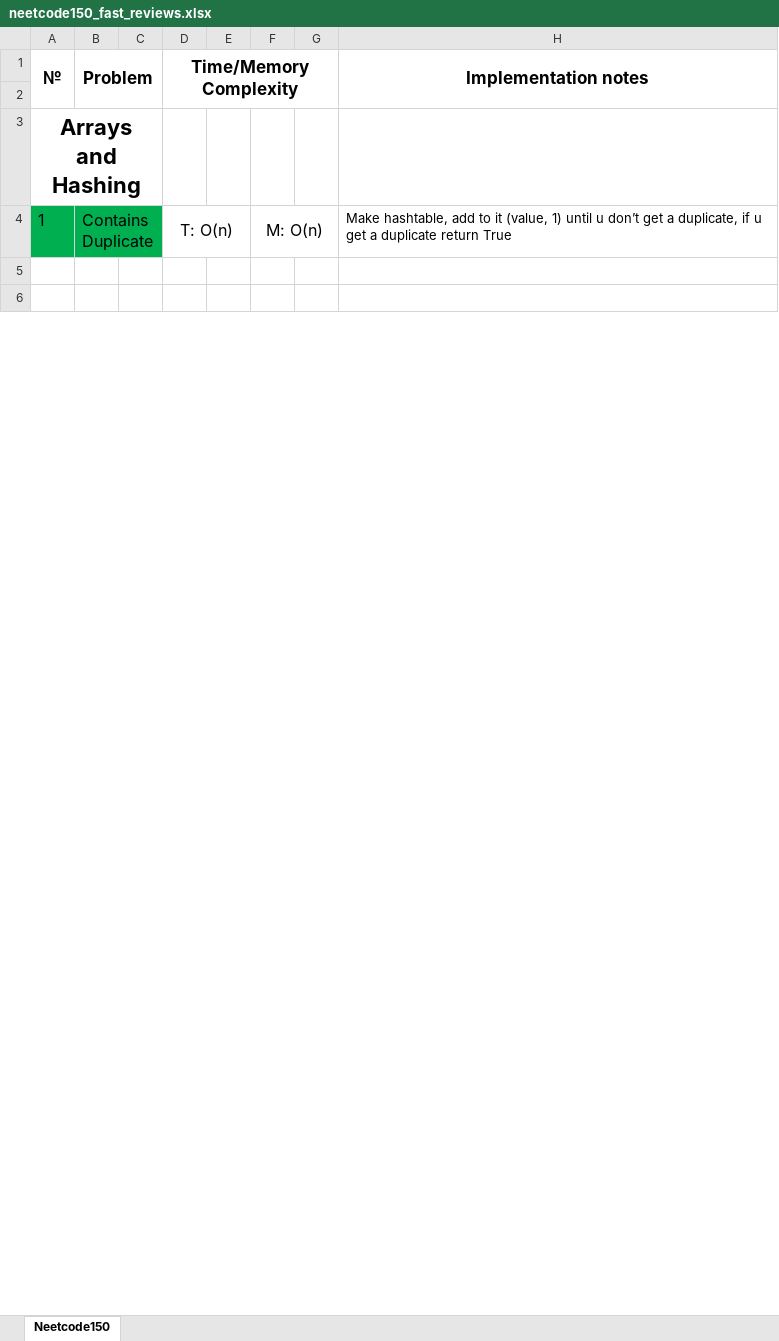
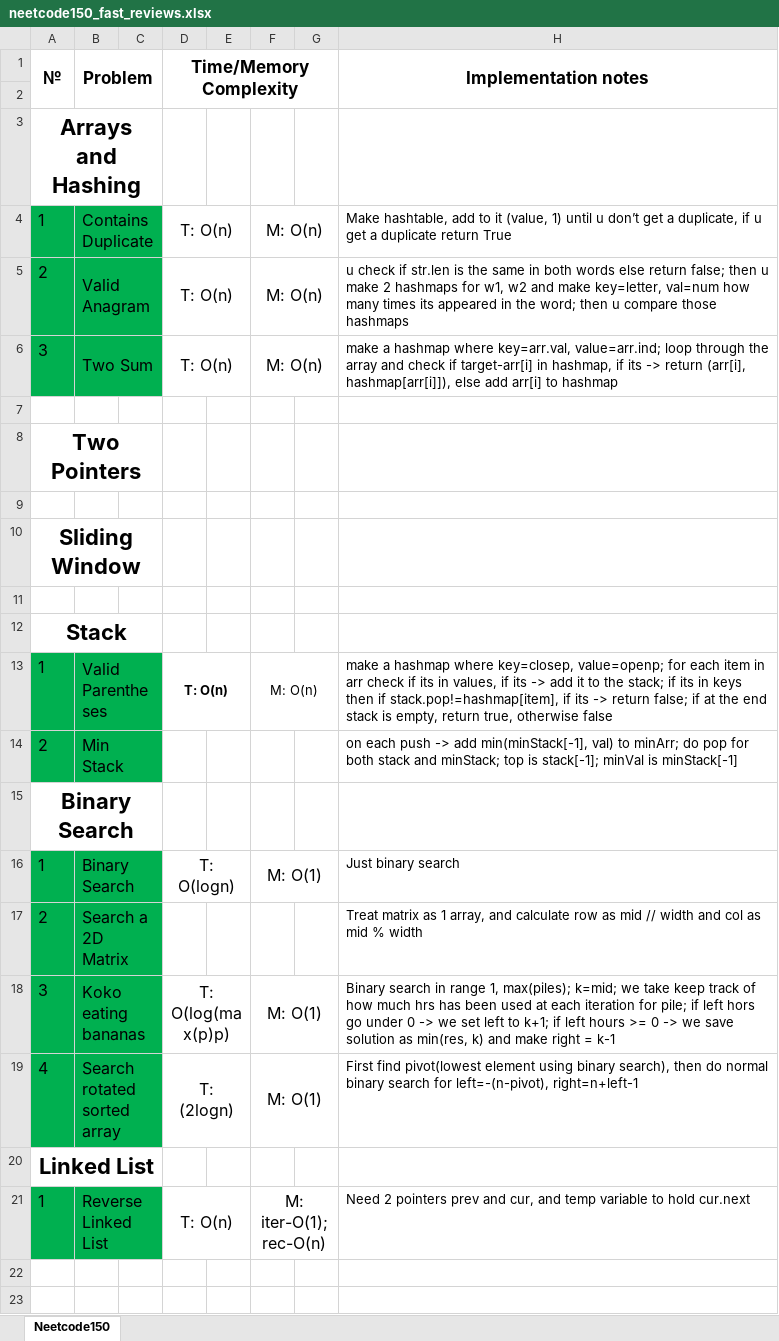
Before and after one commit to mys1erious/algorithms, an Excel workbook: neetcode_150/neetcode150_fast_reviews.xlsx, sheet Neetcode150, drawn as a sheet; only a part is shown; values as stored, in another font and other column widths than the file's, no borders; the diff covers the shown part only; the diff names each change by its address in the sheet, - before the commit and + after, or states it on an @@ line.

```diff
--- a/neetcode_150/neetcode150_fast_reviews.xlsx (sheet Neetcode150)
+++ b/neetcode_150/neetcode150_fast_reviews.xlsx (sheet Neetcode150)
+row 5: 2 | Valid Anagram |  | T: O(n) |  | M: O(n) |  | u check if str.len is the same in both words else return false; then u make 2 hashmaps for w1, w2 and make key=letter, val=num how many times its appeared in the word; then u compare those hashmaps
+row 6: 3 | Two Sum |  | T: O(n) |  | M: O(n) |  | make a hashmap where key=arr.val, value=arr.ind; loop through the array and check if target-arr[i] in hashmap, if its -> return (arr[i], hashmap[arr[i]]), else add arr[i] to hashmap
+row 7: (empty)
+row 8: Two Pointers
+row 9: (empty)
+row 10: Sliding Window
+row 11: (empty)
+row 12: Stack
+row 13: 1 | Valid Parentheses |  | T: O(n) |  | M: O(n) |  | make a hashmap where key=closep, value=openp; for each item in arr check if its in values, if its -> add it to the stack; if its in keys then if stack.pop!=hashmap[item], if its -> return false; if at the end stack is empty, return true, otherwise false
+row 14: 2 | Min Stack |  |  |  |  |  | on each push -> add min(minStack[-1], val) to minArr; do pop for both stack and minStack; top is stack[-1]; minVal is minStack[-1]
+row 15: Binary Search
@@ row 8 moved to row 16: 1 @@
+row 17: 2 | Search a 2D Matrix |  |  |  |  |  | Treat matrix as 1 array, and calculate row as mid // width and col as mid % width
+row 18: 3 | Koko eating bananas |  | T: O(log(max(p)p) |  | M: O(1) |  | Binary search in range 1, max(piles); k=mid; we take keep track of how much hrs has been used at each iteration for pile; if left hors go under 0 -> we set left to k+1; if left hours >= 0 -> we save solution as min(res, k) and make right = k-1
+row 19: 4 | Search rotated sorted array |  | T: (2logn) |  | M: O(1) |  | First find pivot(lowest element using binary search), then do normal binary search for left=-(n-pivot), right=n+left-1
+row 20: Linked List
+row 21: 1 | Reverse Linked List |  | T: O(n) |  | M: iter-O(1); rec-O(n) |  | Need 2 pointers prev and cur, and temp variable to hold cur.next
```
Also changed, not shown: 30 added rows, 5 edited cells and cell formats elsewhere in this sheet, 15 other files.
